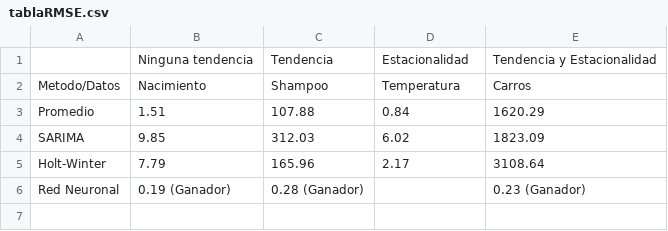
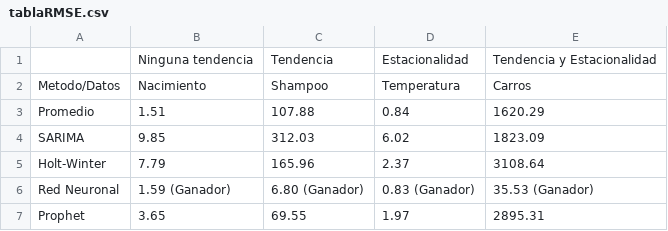
Before and after one commit to ricardoVA999/Lab7-DS, a CSV file: tablaRMSE.csv, drawn as a sheet.

```diff
--- a/tablaRMSE.csv
+++ b/tablaRMSE.csv
@@ -4,3 +4,4 @@ Promedio,1.51,107.88,0.84,1620.29
 SARIMA,9.85,312.03,6.02,1823.09
-Holt-Winter,7.79,165.96,2.17,3108.64
-Red Neuronal,0.19 (Ganador),0.28 (Ganador),,0.23 (Ganador)
+Holt-Winter,7.79,165.96,2.37,3108.64
+Red Neuronal,1.59 (Ganador),6.80 (Ganador),0.83 (Ganador),35.53 (Ganador)
+Prophet,3.65,69.55,1.97,2895.31
```
Also changed, not shown: 2 other files.
